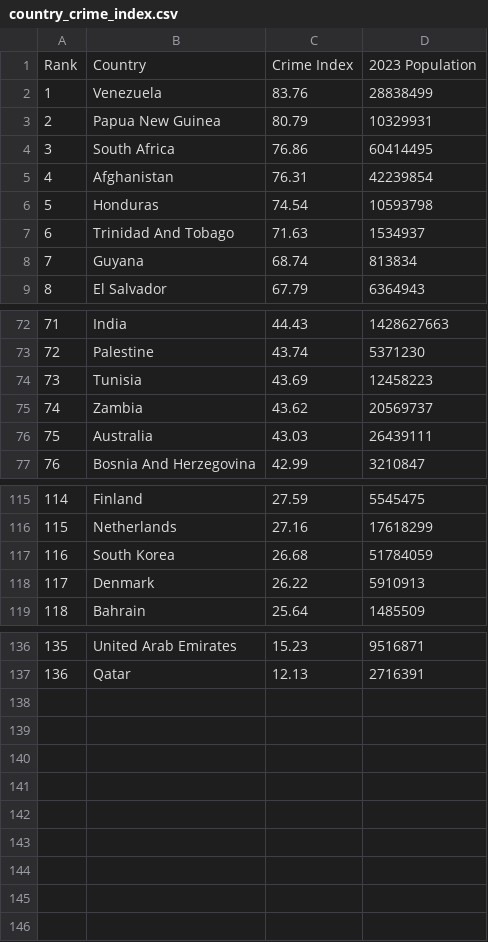
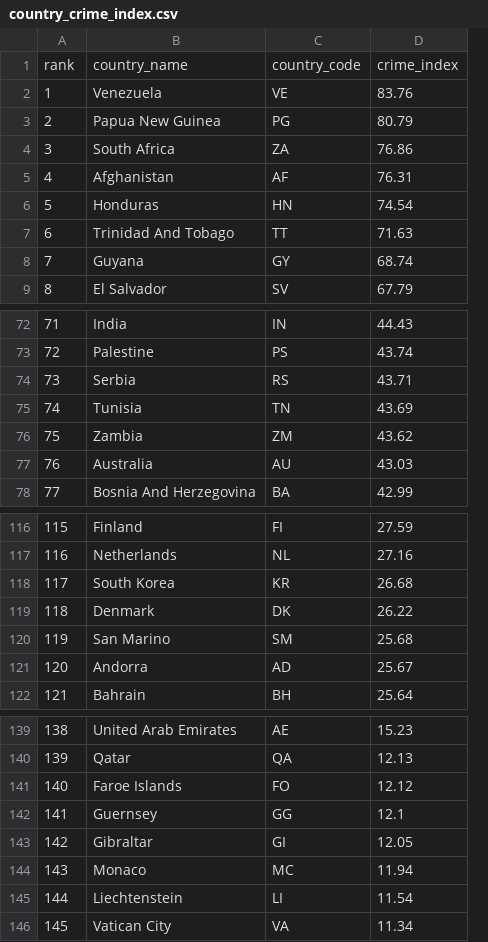
Before and after one commit to oislen/RandomDataGeneration, a CSV file: data/country_crime_index.csv, drawn as a sheet; only a part is shown, gaps mark what is left out; removed rows and columns are numbered as before the commit, all else as after; the diff names each change by its address in the sheet, - before the commit and + after, or states it on an @@ line.

Commit message:
Removed population column, added country code column and added additional european countries based on estimates of crime rates

```diff
--- a/data/country_crime_index.csv
+++ b/data/country_crime_index.csv
+column C, rows 2-9: VE | PG | ZA | AF | HN | TT | GY | SV; rows 72-73: IN | PS; rows 75-78: TN | ZM | AU | BA; rows 116-119: FI | NL | KR | DK; row 122: BH; rows 139-140: AE | QA
-column D, rows 2-9: 28838499 | 10329931 | 60414495 | 42239854 | 10593798 | 1534937 | 813834 | 6364943; rows 72-77: 1428627663 | 5371230 | 12458223 | 20569737 | 26439111 | 3210847; rows 115-119: 5545475 | 17618299 | 51784059 | 5910913 | 1485509; rows 136-137: 9516871 | 2716391
-row 1: Rank | Country | Crime Index | 2023 Population
+row 1: rank | country_name | country_code | crime_index
+row 74: 73 | Serbia | RS | 43.71
@@ column A renumbered between rows 75 and 140 @@
+row 120: 119 | San Marino | SM | 25.68
+row 121: 120 | Andorra | AD | 25.67
+row 141: 140 | Faroe Islands | FO | 12.12
+row 142: 141 | Guernsey | GG | 12.1
+row 143: 142 | Gibraltar | GI | 12.05
+row 144: 143 | Monaco | MC | 11.94
+row 145: 144 | Liechtenstein | LI | 11.54
+row 146: 145 | Vatican City | VA | 11.34
```
